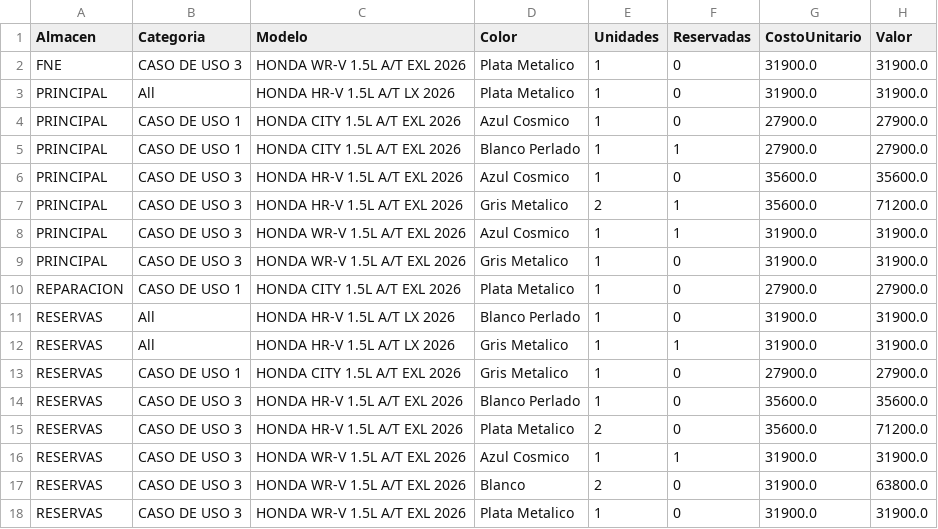
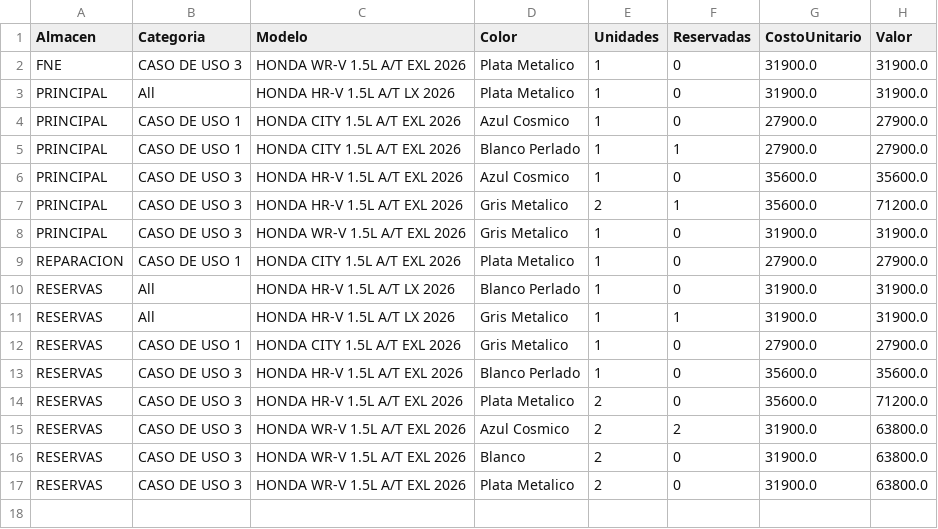
Before and after one commit to latinbienti-sys/inventariohonda, a CSV file: Inventario_Carros_Honda_Resumen.csv, drawn as a sheet.

```diff
--- a/Inventario_Carros_Honda_Resumen.csv
+++ b/Inventario_Carros_Honda_Resumen.csv
@@ -7,3 +7,2 @@ PRINCIPAL;CASO DE USO 3;HONDA HR-V 1.5L A/T EXL 2026;Azul Cosmico;1;0;35600.0;35
 PRINCIPAL;CASO DE USO 3;HONDA HR-V 1.5L A/T EXL 2026;Gris Metalico;2;1;35600.0;71200.0
-PRINCIPAL;CASO DE USO 3;HONDA WR-V 1.5L A/T EXL 2026;Azul Cosmico;1;1;31900.0;31900.0
 PRINCIPAL;CASO DE USO 3;HONDA WR-V 1.5L A/T EXL 2026;Gris Metalico;1;0;31900.0;31900.0
@@ -15,4 +14,4 @@ RESERVAS;CASO DE USO 3;HONDA HR-V 1.5L A/T EXL 2026;Blanco Perlado;1;0;35600.0;3
 RESERVAS;CASO DE USO 3;HONDA HR-V 1.5L A/T EXL 2026;Plata Metalico;2;0;35600.0;71200.0
-RESERVAS;CASO DE USO 3;HONDA WR-V 1.5L A/T EXL 2026;Azul Cosmico;1;1;31900.0;31900.0
+RESERVAS;CASO DE USO 3;HONDA WR-V 1.5L A/T EXL 2026;Azul Cosmico;2;2;31900.0;63800.0
 RESERVAS;CASO DE USO 3;HONDA WR-V 1.5L A/T EXL 2026;Blanco;2;0;31900.0;63800.0
-RESERVAS;CASO DE USO 3;HONDA WR-V 1.5L A/T EXL 2026;Plata Metalico;1;0;31900.0;31900.0
+RESERVAS;CASO DE USO 3;HONDA WR-V 1.5L A/T EXL 2026;Plata Metalico;2;0;31900.0;63800.0
```
Also changed, not shown: Inventario_Carros_Honda_Detalle.csv, 2 other files.
